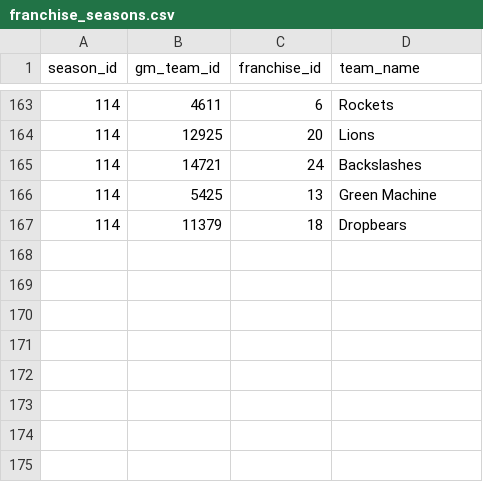
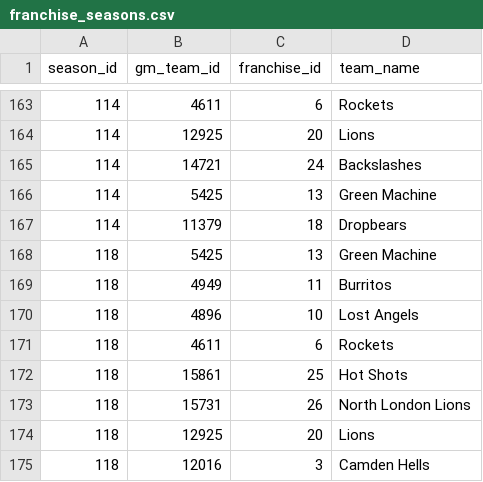
Before and after one commit to zilupe/unicorn, a CSV file: unicorn/data/franchise_seasons.csv, drawn as a sheet; only a part is shown, gaps mark what is left out.

Commit message:
Update franchises

```diff
--- a/unicorn/data/franchise_seasons.csv
+++ b/unicorn/data/franchise_seasons.csv
@@ -167 +167,9 @@ season_id,gm_team_id,franchise_id,team_name
 114,11379,18,Dropbears
+118,5425,13,Green Machine
+118,4949,11,Burritos
+118,4896,10,Lost Angels
+118,4611,6,Rockets
+118,15861,25,Hot Shots
+118,15731,26,North London Lions
+118,12925,20,Lions
+118,12016,3,Camden Hells
```
Also changed, not shown: unicorn/data/franchises.csv.
